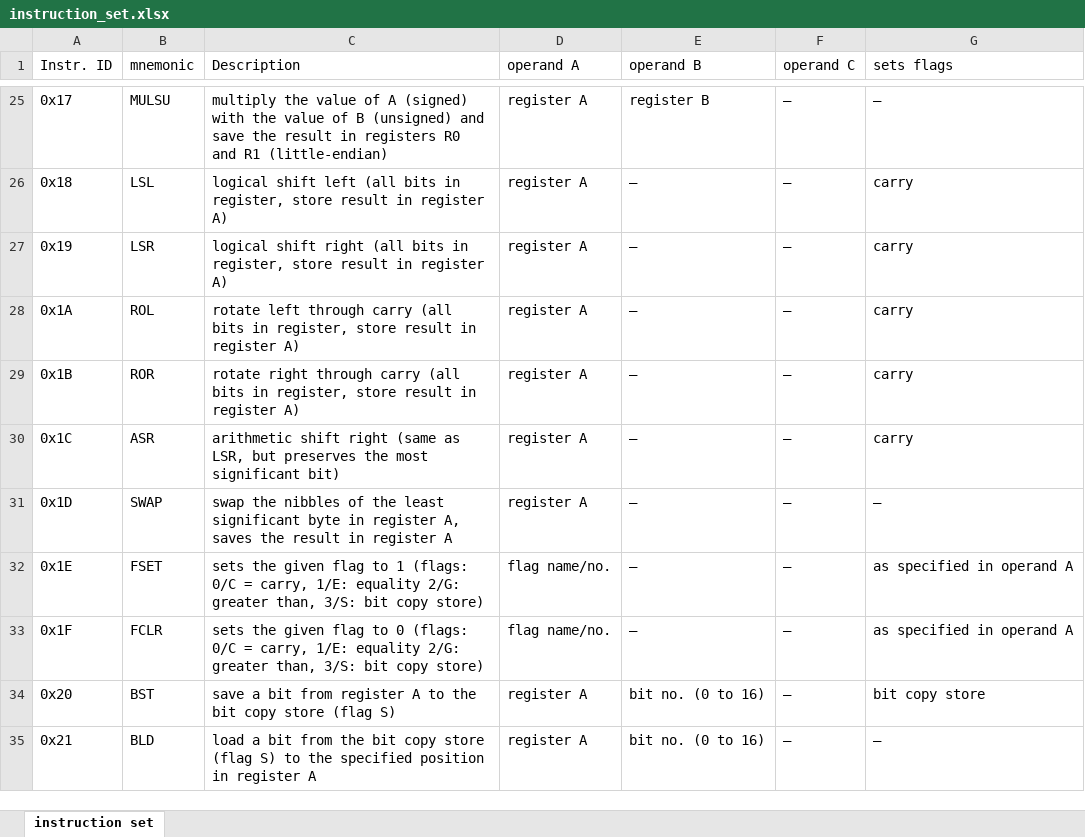
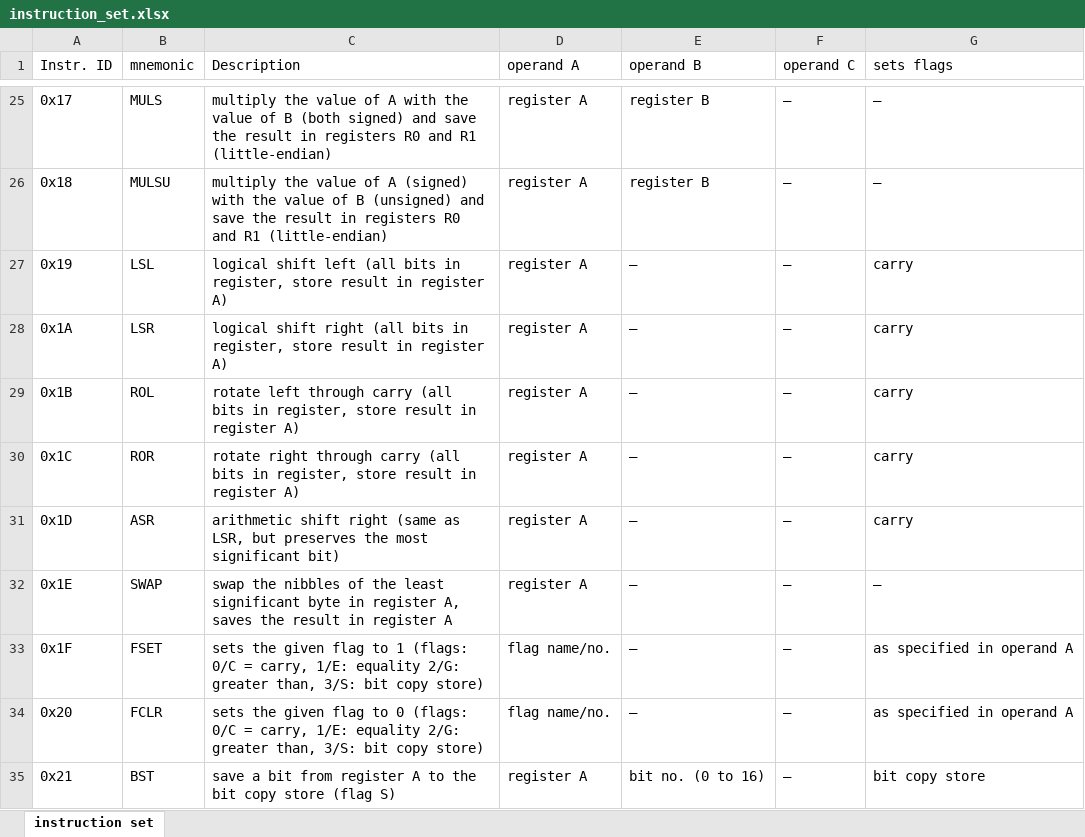
Before and after one commit to JustAnotherJavaProgrammer/ArduOS, an Excel workbook: res/instruction_set.xlsx, sheet instruction set, drawn as a sheet; only a part is shown, gaps mark what is left out; values as stored, in another font and other column widths than the file's, no cell formats; conditional formats not drawn; the diff covers the shown part only; the diff names each change by its address in the sheet, - before the commit and + after, or states it on an @@ line.

Commit message:
finished the (preliminary) instruction set

```diff
--- a/res/instruction_set.xlsx (sheet instruction set)
+++ b/res/instruction_set.xlsx (sheet instruction set)
-B25 (mnemonic): MULSU
+B25 (mnemonic): MULS
-C25 (Description): …of A (signed) with the value of B (unsigned) and save…
+C25 (Description): …of A with the value of B (both signed) and save…
-B26 (mnemonic): LSL
+B26 (mnemonic): MULSU
-C26 (Description): logical shift left (all bits in register, store result in register A)
+C26 (Description): multiply the value of A (signed) with the value of B (unsigned) and save the result in registers R0 and R1 (little-endian)
-E26 (operand B): –
+E26 (operand B): register B
-G26 (sets flags): carry
+G26 (sets flags): –
-B27 (mnemonic): LSR
+B27 (mnemonic): LSL
-C27 (Description): logical shift right (all bits…
+C27 (Description): logical shift left (all bits…
-B28 (mnemonic): ROL
+B28 (mnemonic): LSR
-C28 (Description): rotate left through carry (all bits…
+C28 (Description): logical shift right (all bits…
-B29 (mnemonic): ROR
+B29 (mnemonic): ROL
-C29 (Description): rotate right through carry…
+C29 (Description): rotate left through carry…
-B30 (mnemonic): ASR
+B30 (mnemonic): ROR
-C30 (Description): arithmetic shift right (same as LSR, but preserves the most significant bit)
+C30 (Description): rotate right through carry (all bits in register, store result in register A)
-B31 (mnemonic): SWAP
+B31 (mnemonic): ASR
-C31 (Description): swap the nibbles of the least significant byte in register A, saves the result in register A
+C31 (Description): arithmetic shift right (same as LSR, but preserves the most significant bit)
-G31 (sets flags): –
+G31 (sets flags): carry
-B32 (mnemonic): FSET
+B32 (mnemonic): SWAP
-C32 (Description): sets the given flag to 1 (flags: 0/C = carry, 1/E: equality 2/G: greater than, 3/S: bit copy store)
+C32 (Description): swap the nibbles of the least significant byte in register A, saves the result in register A
-D32 (operand A): flag name/no.
+D32 (operand A): register A
-G32 (sets flags): as specified in operand A
+G32 (sets flags): –
-B33 (mnemonic): FCLR
+B33 (mnemonic): FSET
-C33 (Description): …flag to 0 (flags: 0/C…
+C33 (Description): …flag to 1 (flags: 0/C…
-B34 (mnemonic): BST
+B34 (mnemonic): FCLR
-C34 (Description): save a bit from register A to the bit copy store (flag S)
+C34 (Description): sets the given flag to 0 (flags: 0/C = carry, 1/E: equality 2/G: greater than, 3/S: bit copy store)
-D34 (operand A): register A
+D34 (operand A): flag name/no.
-E34 (operand B): bit no. (0 to 16)
+E34 (operand B): –
-G34 (sets flags): bit copy store
+G34 (sets flags): as specified in operand A
-B35 (mnemonic): BLD
+B35 (mnemonic): BST
-C35 (Description): load a bit from the bit copy store (flag S) to the specified position in register A
+C35 (Description): save a bit from register A to the bit copy store (flag S)
-G35 (sets flags): –
+G35 (sets flags): bit copy store
```
Also changed, not shown: 362 edited cells elsewhere in this sheet, cell formats.
